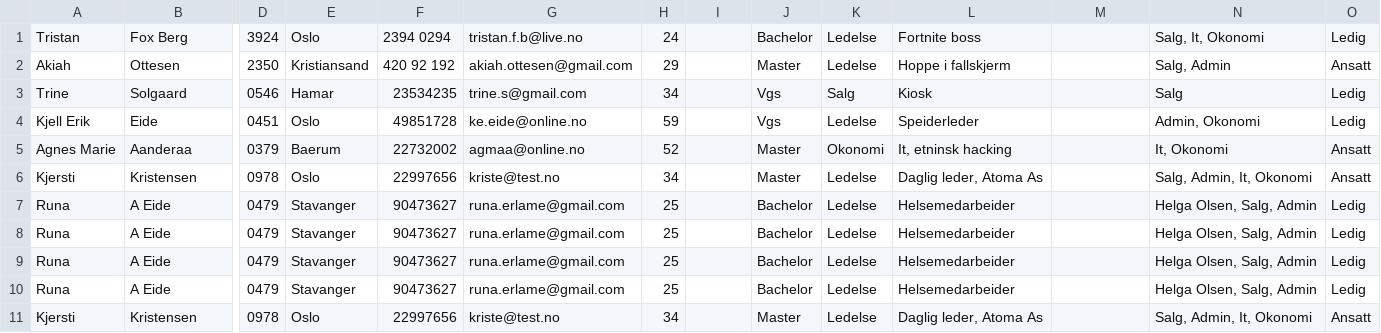
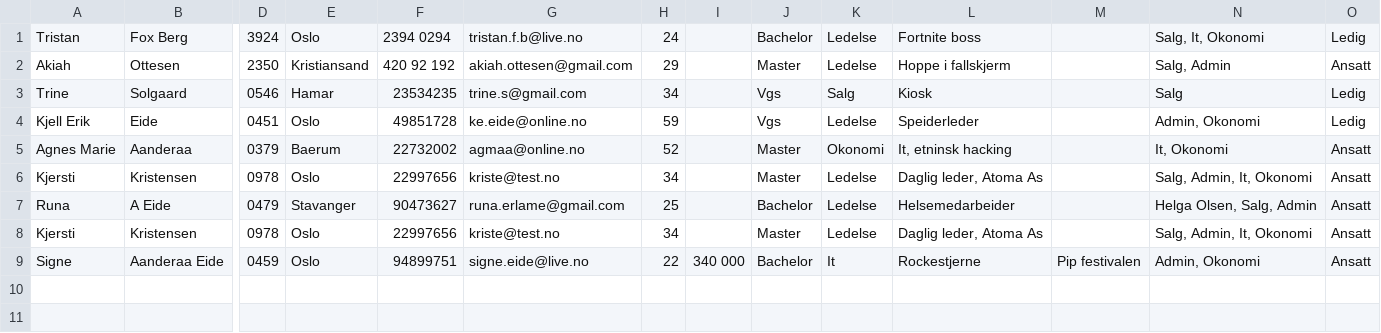
Before and after one commit to AnamaP/Semesteroppgave_PU2019, a CSV file: jobbsoker.csv, drawn as a sheet; only a part is shown, gaps mark what is left out; removed rows and columns are numbered as before the commit, all else as after; rows hold the shown columns only; the diff names each change by its address in the sheet, - before the commit and + after, or states it on an @@ line.

```diff
--- a/jobbsoker.csv
+++ b/jobbsoker.csv
-O7: Ledig
+O7: Ansatt
-row 8: Runa | A Eide | 0479 | Stavanger | 90473627 | runa.erlame@gmail.com | 25 |  | Bachelor | Ledelse | Helsemedarbeider |  | Helga Olsen, Salg, Admin | Ledig
-row 9: Runa | A Eide | 0479 | Stavanger | 90473627 | runa.erlame@gmail.com | 25 |  | Bachelor | Ledelse | Helsemedarbeider |  | Helga Olsen, Salg, Admin | Ledig
-row 10: Runa | A Eide | 0479 | Stavanger | 90473627 | runa.erlame@gmail.com | 25 |  | Bachelor | Ledelse | Helsemedarbeider |  | Helga Olsen, Salg, Admin | Ledig
+row 9: Signe | Aanderaa Eide | 0459 | Oslo | 94899751 | signe.eide@live.no | 22 | 340 000 | Bachelor | It | Rockestjerne | Pip festivalen | Admin, Okonomi | Ansatt
```
Also changed, not shown: vikariat.csv.
